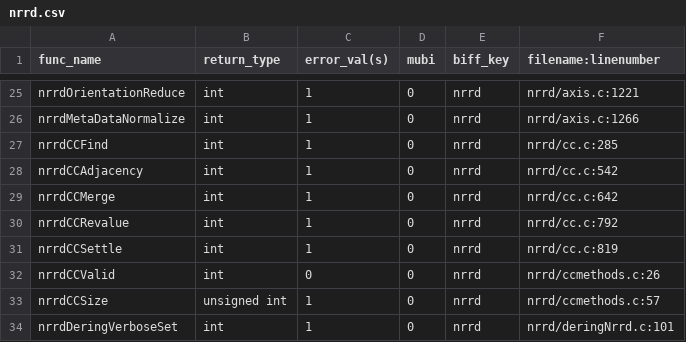
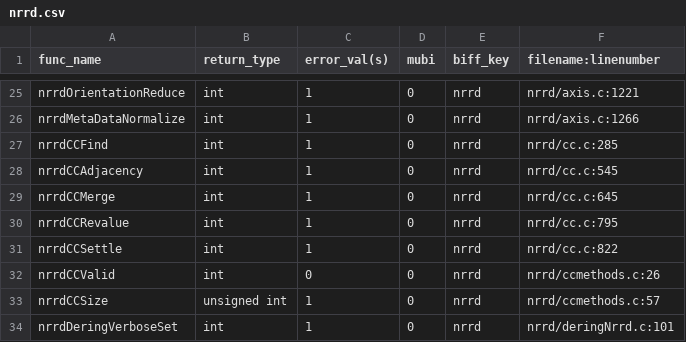
Before and after one commit to Slicer/teem, a CSV file: python/cffi/biffdata/nrrd.csv, drawn as a sheet; only a part is shown, gaps mark what is left out.

```diff
--- a/python/cffi/biffdata/nrrd.csv
+++ b/python/cffi/biffdata/nrrd.csv
@@ -27,6 +27,6 @@ nrrdMetaDataNormalize,int,1,0,nrrd,nrrd/axis.c:1266
 nrrdCCFind,int,1,0,nrrd,nrrd/cc.c:285
-nrrdCCAdjacency,int,1,0,nrrd,nrrd/cc.c:542
-nrrdCCMerge,int,1,0,nrrd,nrrd/cc.c:642
-nrrdCCRevalue,int,1,0,nrrd,nrrd/cc.c:792
-nrrdCCSettle,int,1,0,nrrd,nrrd/cc.c:819
+nrrdCCAdjacency,int,1,0,nrrd,nrrd/cc.c:545
+nrrdCCMerge,int,1,0,nrrd,nrrd/cc.c:645
+nrrdCCRevalue,int,1,0,nrrd,nrrd/cc.c:795
+nrrdCCSettle,int,1,0,nrrd,nrrd/cc.c:822
 nrrdCCValid,int,0,0,nrrd,nrrd/ccmethods.c:26
```
Also changed, not shown: 1 other file.
